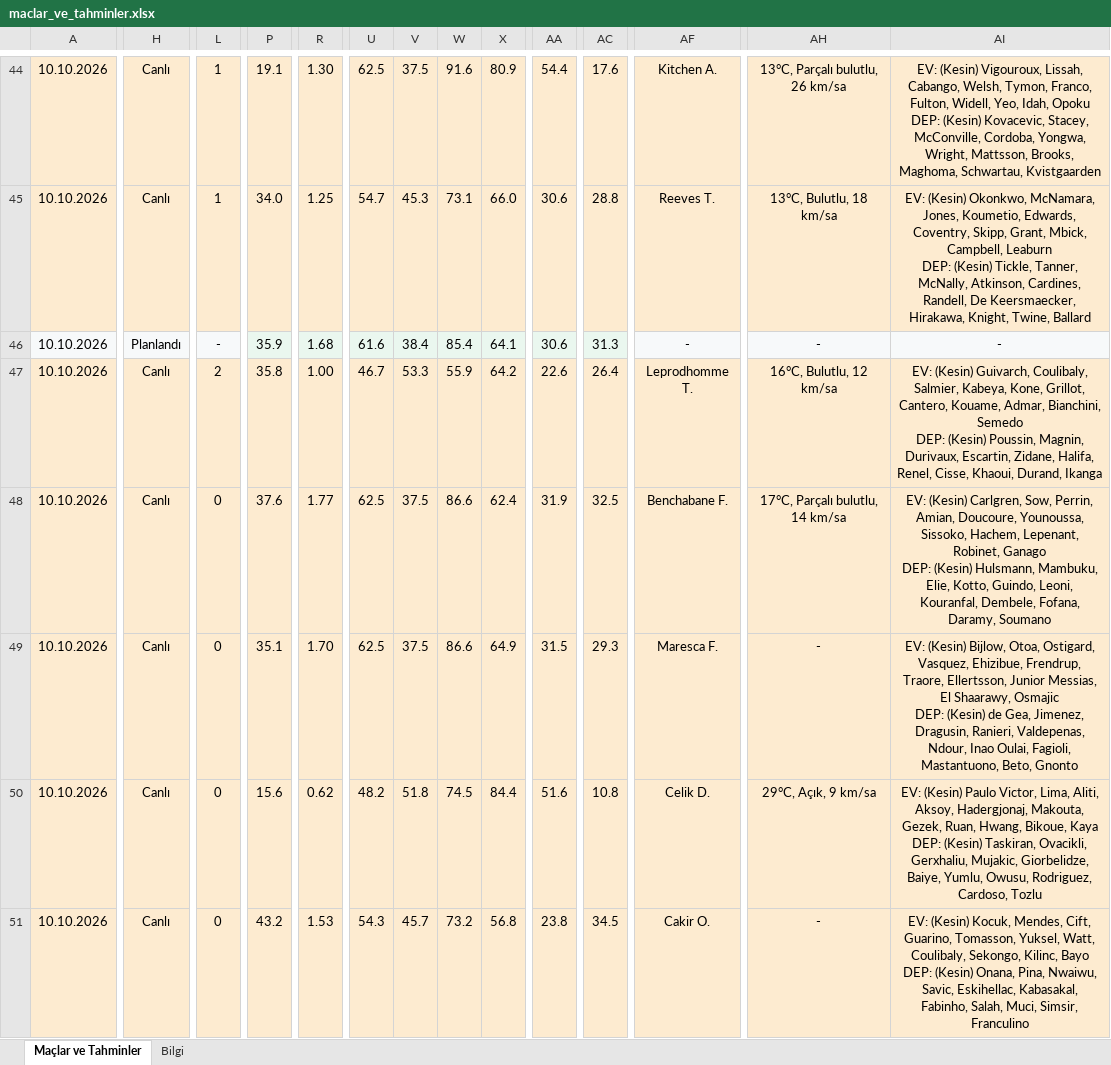
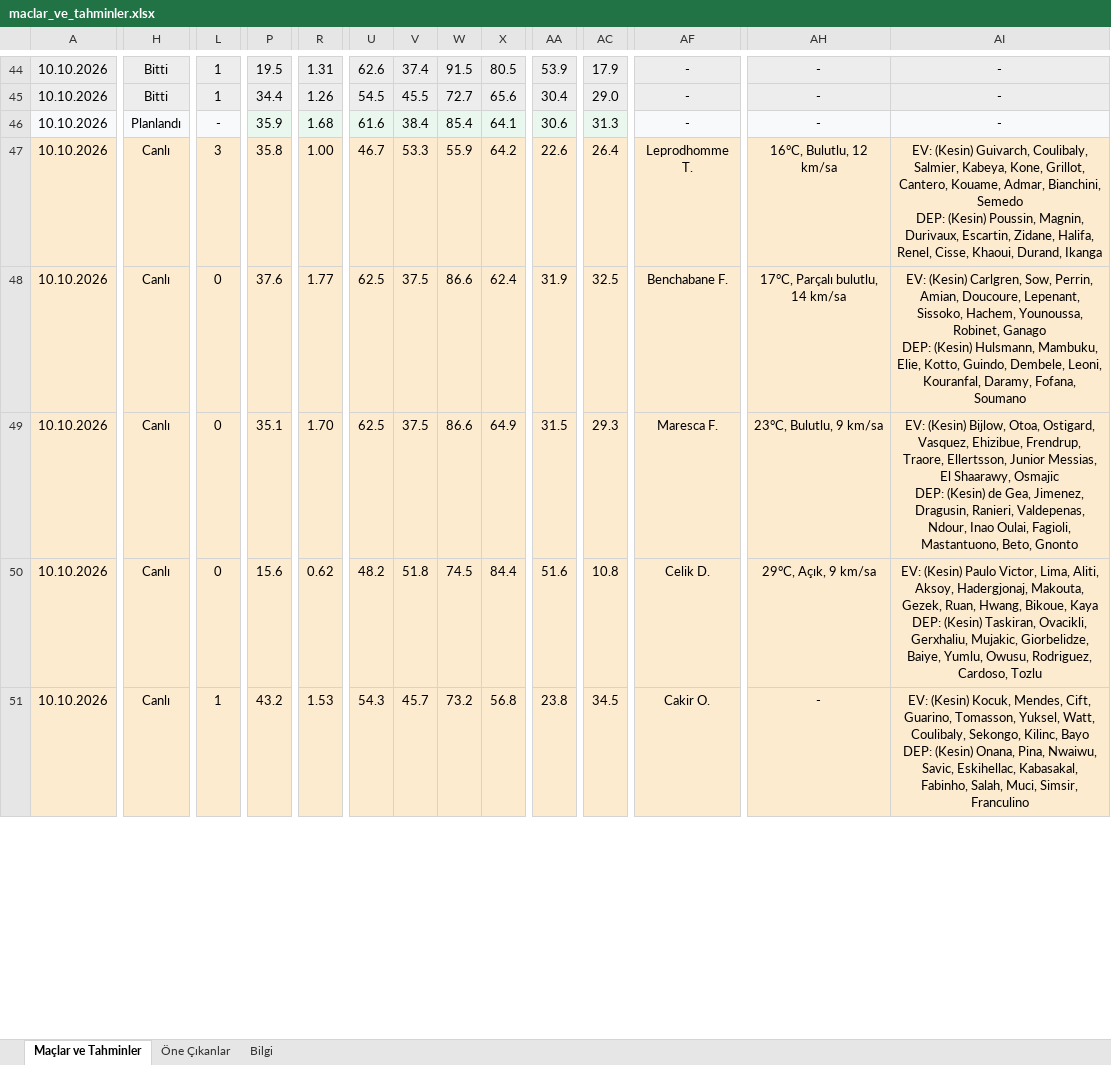
Before and after one commit to degerserranur-ops/futbol-tahmin, an Excel workbook: maclar_ve_tahminler.xlsx, sheet Maçlar ve Tahminler, drawn as a sheet; only a part is shown, gaps mark what is left out; values as stored, in another font and other column widths than the file's, no borders; ↵ is a line break in a cell; the diff covers the shown part only; the diff names each change by its address in the sheet, - before the commit and + after, or states it on an @@ line.

```diff
--- a/maclar_ve_tahminler.xlsx (sheet Maçlar ve Tahminler)
+++ b/maclar_ve_tahminler.xlsx (sheet Maçlar ve Tahminler)
+sheet tab: Öne Çıkanlar
-A44:AI45 fill: #FDEBD0
+A44:AI45 fill: #EDEDED
-H44:H45: Canlı
+H44:H45: Bitti
-P44: 19.1
+P44: 19.5
-R44: 1.30
+R44: 1.31
-U44: 62.5
+U44: 62.6
-V44: 37.5
+V44: 37.4
-W44: 91.6
+W44: 91.5
-X44: 80.9
+X44: 80.5
-AA44: 54.4
+AA44: 53.9
-AC44: 17.6
+AC44: 17.9
-AF44: Kitchen A.
+AF44: -
-AH44: 13°C, Parçalı bulutlu, 26 km/sa
+AH44: -
-AI44: EV: (Kesin) Vigouroux, Lissah, Cabango, Welsh, Tymon, Franco, Fulton, Widell, Yeo, Idah, Opoku ↵ DEP: (Kesin) Kovacevic, Stacey, McConville, Cordoba, Yongwa, Wright, Mattsson, Brooks, Maghoma, Schwartau, Kvistgaarden
+AI44: -
-P45: 34.0
+P45: 34.4
-R45: 1.25
+R45: 1.26
-U45: 54.7
+U45: 54.5
-V45: 45.3
+V45: 45.5
-W45: 73.1
+W45: 72.7
-X45: 66.0
+X45: 65.6
-AA45: 30.6
+AA45: 30.4
-AC45: 28.8
+AC45: 29.0
-AF45: Reeves T.
+AF45: -
-AH45: 13°C, Bulutlu, 18 km/sa
+AH45: -
-AI45: EV: (Kesin) Okonkwo, McNamara, Jones, Koumetio, Edwards, Coventry, Skipp, Grant, Mbick, Campbell, Leaburn ↵ DEP: (Kesin) Tickle, Tanner, McNally, Atkinson, Cardines, Randell, De Keersmaecker, Hirakawa, Knight, Twine, Ballard
+AI45: -
-L47: 2
+L47: 3
-AI48: …Amian, Doucoure, Younoussa, Sissoko, Hachem, Lepenant, Robinet, Ganago ↵ DEP: (Kesin) Hulsmann, Mambuku, Elie, Kotto, Guindo, Leoni, Kouranfal, Dembele, Fofana, Daramy, Soumano
+AI48: …Amian, Doucoure, Lepenant, Sissoko, Hachem, Younoussa, Robinet, Ganago ↵ DEP: (Kesin) Hulsmann, Mambuku, Elie, Kotto, Guindo, Dembele, Leoni, Kouranfal, Daramy, Fofana, Soumano
-AH49: -
+AH49: 23°C, Bulutlu, 9 km/sa
-L51: 0
+L51: 1
```
Also changed, not shown: 331 edited cells and cell formats elsewhere in this sheet, sheet Bilgi, 1 other file.
